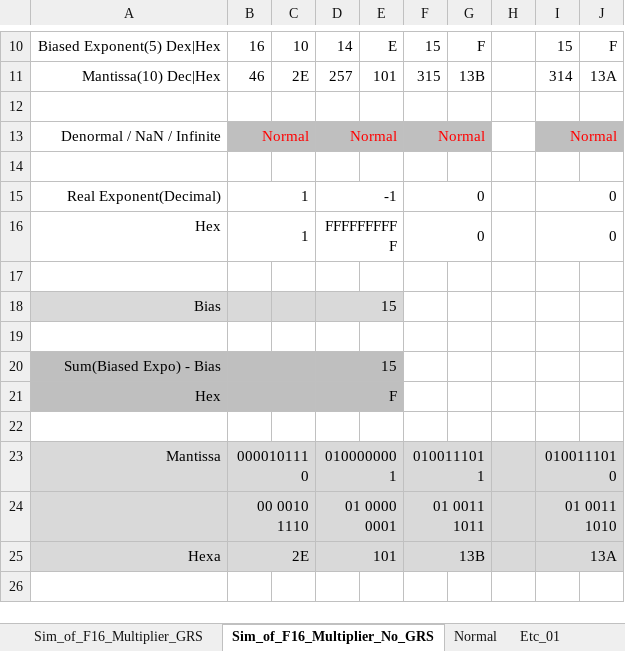
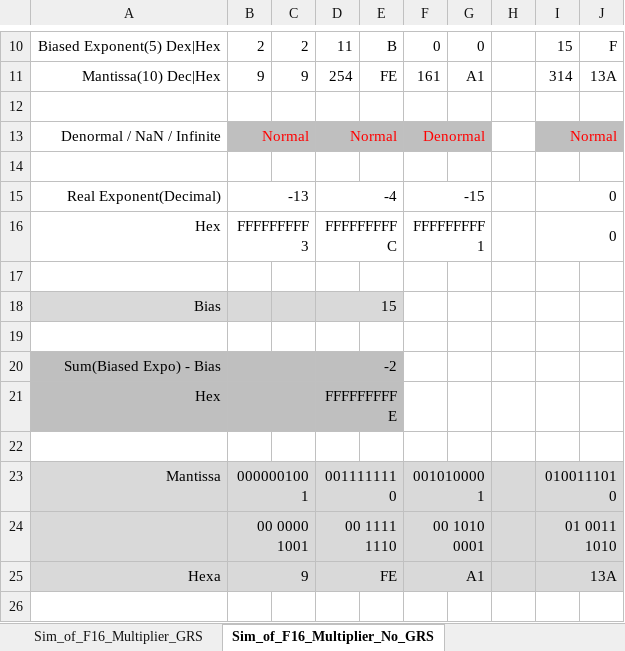
Before and after one commit to kiminjae03/16bit_FMAC, an Excel workbook: 99_Doc/Tools.xlsm, sheet Sim_of_F16_Multiplier_No_GRS, drawn as a sheet; only a part is shown, gaps mark what is left out; values as stored, in another font and other column widths than the file's, no borders; charts and pictures and conditional formats not drawn; the diff covers the shown part only; the diff names each change by its address in the sheet, - before the commit and + after, or states it on an @@ line.

Commit message:
[250612_01] Update F16 FMAC
1. FMAC Normal No GRS 개발 완료

```diff
--- a/99_Doc/Tools.xlsm (sheet Sim_of_F16_Multiplier_No_GRS)
+++ b/99_Doc/Tools.xlsm (sheet Sim_of_F16_Multiplier_No_GRS)
-B10: 16
+B10: 2
-C10: 10
+C10: 2
-D10: 14
+D10: 11
-E10: E
+E10: B
-F10: 15
+F10: 0
-G10: F
+G10: 0
-B11: 46
+B11: 9
-C11: 2E
+C11: 9
-D11: 257
+D11: 254
-E11: 101
+E11: FE
-F11: 315
+F11: 161
-G11: 13B
+G11: A1
-F13: Normal
+F13: Denormal
-B15: 1
+B15: -13
-D15: -1
+D15: -4
-F15: 0
+F15: -15
-B16: 1
+B16: FFFFFFFFF3
-D16: FFFFFFFFFF
+D16: FFFFFFFFFC
-F16: 0
+F16: FFFFFFFFF1
-D20: 15
+D20: -2
-D21: F
+D21: FFFFFFFFFE
-B23: 0000101110
+B23: 0000001001
-D23: 0100000001
+D23: 0011111110
-F23: 0100111011
+F23: 0010100001
-B24: 00 0010 1110
+B24: 00 0000 1001
-D24: 01 0000 0001
+D24: 00 1111 1110
-F24: 01 0011 1011
+F24: 00 1010 0001
-B25: 2E
+B25: 9
-D25: 101
+D25: FE
-F25: 13B
+F25: A1
```
Also changed, not shown: 46 edited cells and cell formats elsewhere in this sheet, sheet Normal, sheet Sheet1, other sheet tabs, charts or pictures, 22 other files.
